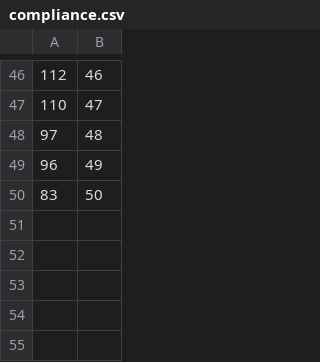
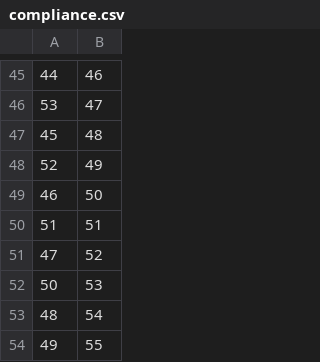
Before and after one commit to Daemon2017/SinisterBattoon, a CSV file: compliance.csv, drawn as a sheet; only a part is shown, gaps mark what is left out; the diff covers the shown part only.

```diff
--- a/compliance.csv
+++ b/compliance.csv
@@ -46,5 +45,10 @@
-112, 46
-110, 47
-97, 48
-96, 49
-83, 50
+44, 46
+53, 47
+45, 48
+52, 49
+46, 50
+51, 51
+47, 52
+50, 53
+48, 54
+49, 55
```
Also changed, not shown: 36 added rows, 37 removed rows and 8 edited cells elsewhere in this file, 3 other files.
